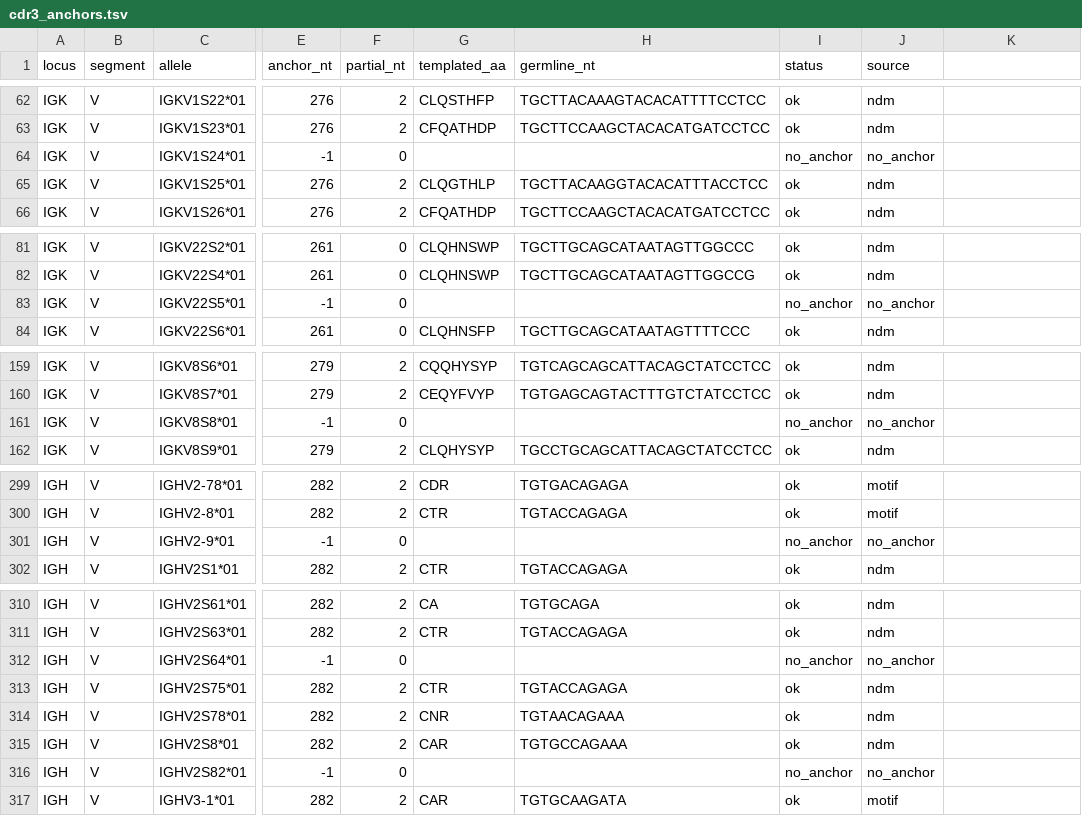
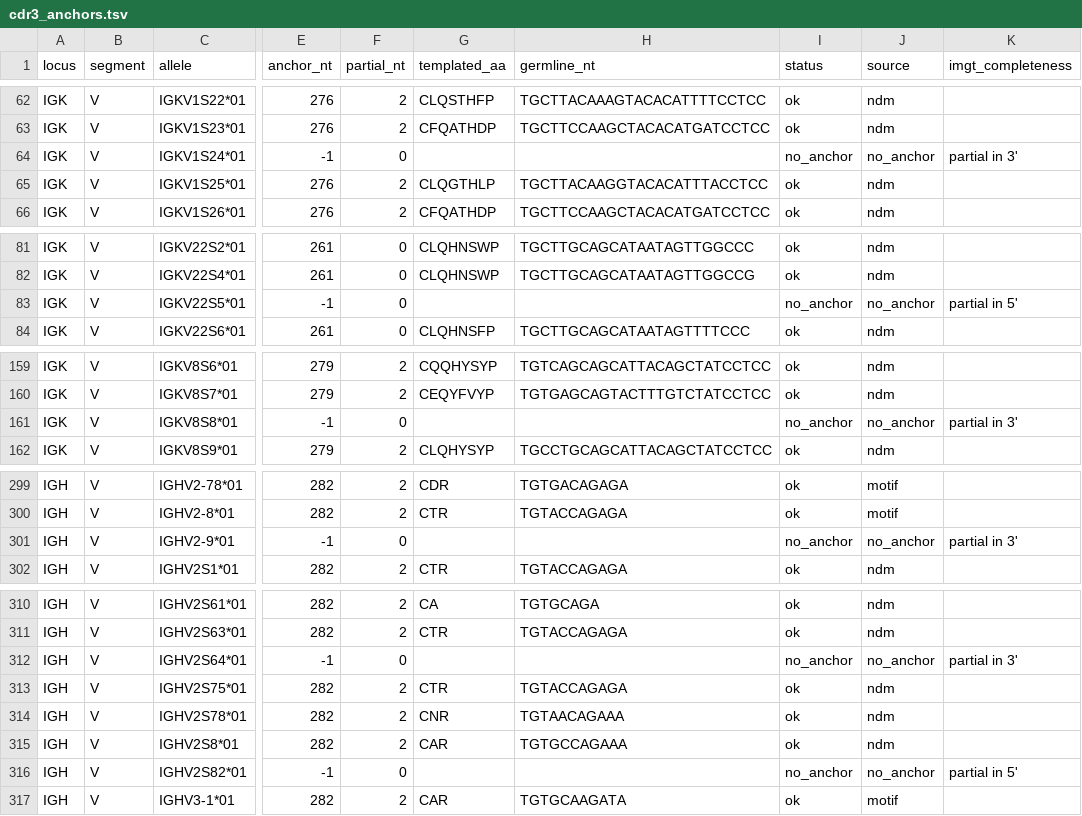
Before and after one commit to antigenomics/arda, a TSV file: database/vdj/rat/cdr3_anchors.tsv, drawn as a sheet; only a part is shown, gaps mark what is left out; the diff covers the shown part only; the diff names each change by its address in the sheet, - before the commit and + after, or states it on an @@ line.

```diff
--- a/database/vdj/rat/cdr3_anchors.tsv
+++ b/database/vdj/rat/cdr3_anchors.tsv
-K1: (empty)
+K1: imgt_completeness
-K64 (imgt_completeness): (empty)
+K64 (imgt_completeness): partial in 3'
-K83 (imgt_completeness): (empty)
+K83 (imgt_completeness): partial in 5'
-K161 (imgt_completeness): (empty)
+K161 (imgt_completeness): partial in 3'
-K301 (imgt_completeness): (empty)
+K301 (imgt_completeness): partial in 3'
-K312 (imgt_completeness): (empty)
+K312 (imgt_completeness): partial in 3'
-K316 (imgt_completeness): (empty)
+K316 (imgt_completeness): partial in 5'
```
Also changed, not shown: 1 edited cell elsewhere in this file, database/vdj/human/cdr3_anchors.tsv, database/vdj/mouse/cdr3_anchors.tsv, 53 other files.
